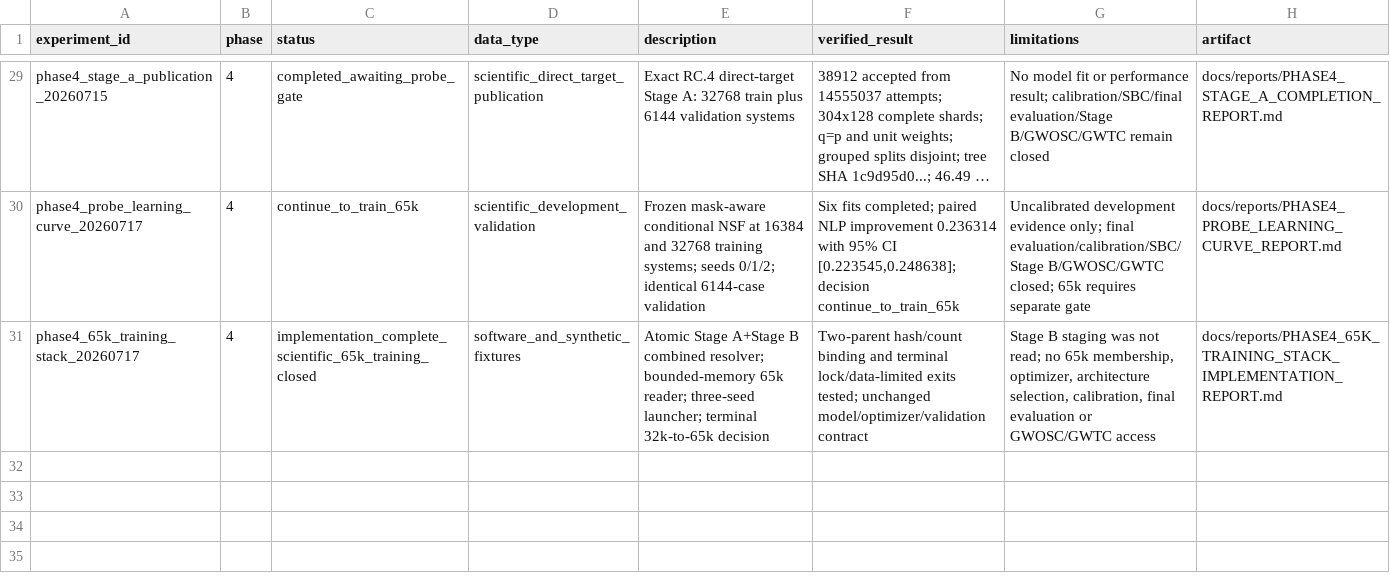
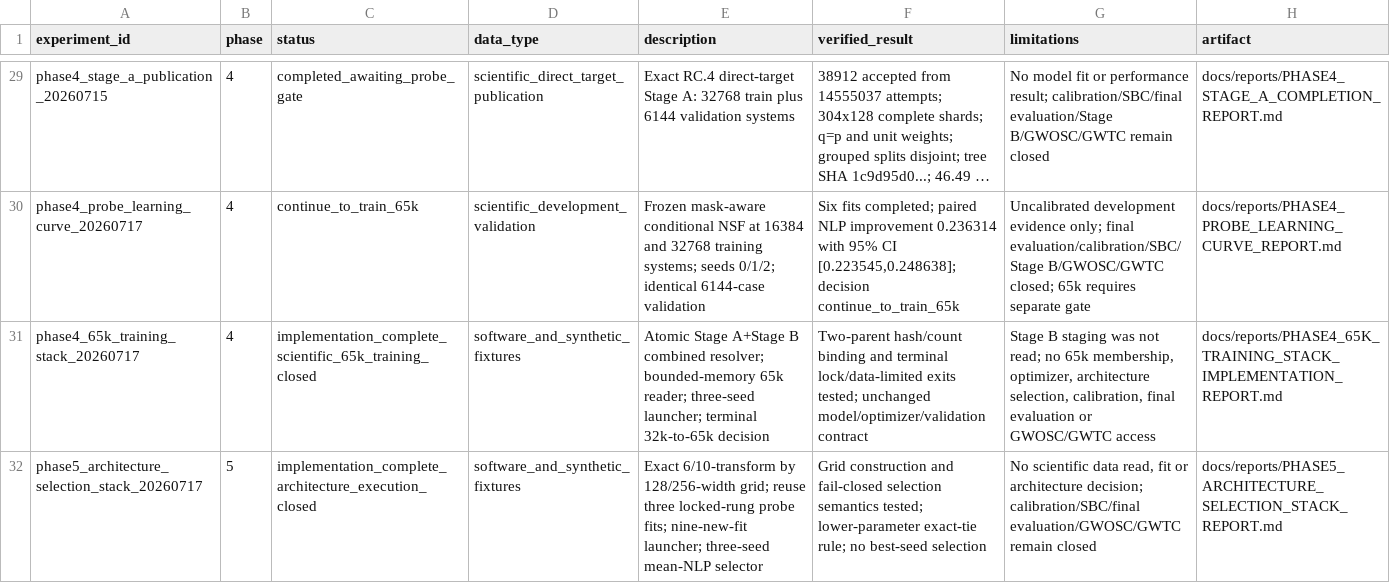
Before and after one commit to lanhung/gw-ampl-est, a CSV file: results/experiment_registry.csv, drawn as a sheet; only a part is shown, gaps mark what is left out; long unchanged cells end in ….

```diff
--- a/results/experiment_registry.csv
+++ b/results/experiment_registry.csv
@@ -31 +31,2 @@ phase4_probe_learning_curve_20260717,4,continue_to_train_65k,scientific_developm
 phase4_65k_training_stack_20260717,4,implementation_complete_scientific_65k_training_closed,software_and_synthetic_fixtures,"Atomic Stage A+Stage B combined resolver; bounded-memory 65k reader; three-seed launcher; terminal 32k-to-65k decision","Two-parent hash/count binding and terminal lock/data-limited exits tested; unchanged model/optimizer/validation contract","Stage B staging was not read; no 65k membership, optimizer, architecture selection, calibration, final evaluation or GWOSC/GWTC access",docs/reports/PHASE4_65K_TRAINING_STACK_IMPLEMENTATION_REPORT.md
+phase5_architecture_selection_stack_20260717,5,implementation_complete_architecture_execution_closed,software_and_synthetic_fixtures,"Exact 6/10-transform by 128/256-width grid; reuse three locked-rung probe fits; nine-new-fit launcher; three-seed mean-NLP selector","Grid construction and fail-closed selection semantics tested; lower-parameter exact-tie rule; no best-seed selection","No scientific data read, fit or architecture decision; calibration/SBC/final evaluation/GWOSC/GWTC remain closed",docs/reports/PHASE5_ARCHITECTURE_SELECTION_STACK_REPORT.md
```
Also changed, not shown: 11 other files.
